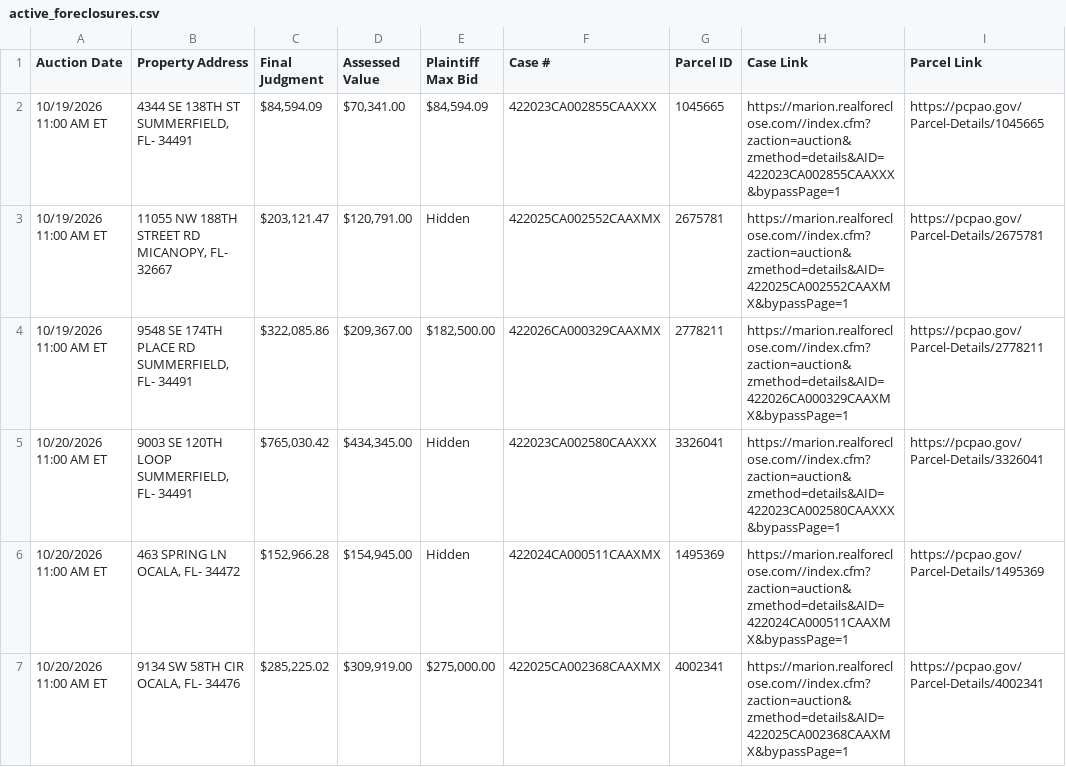
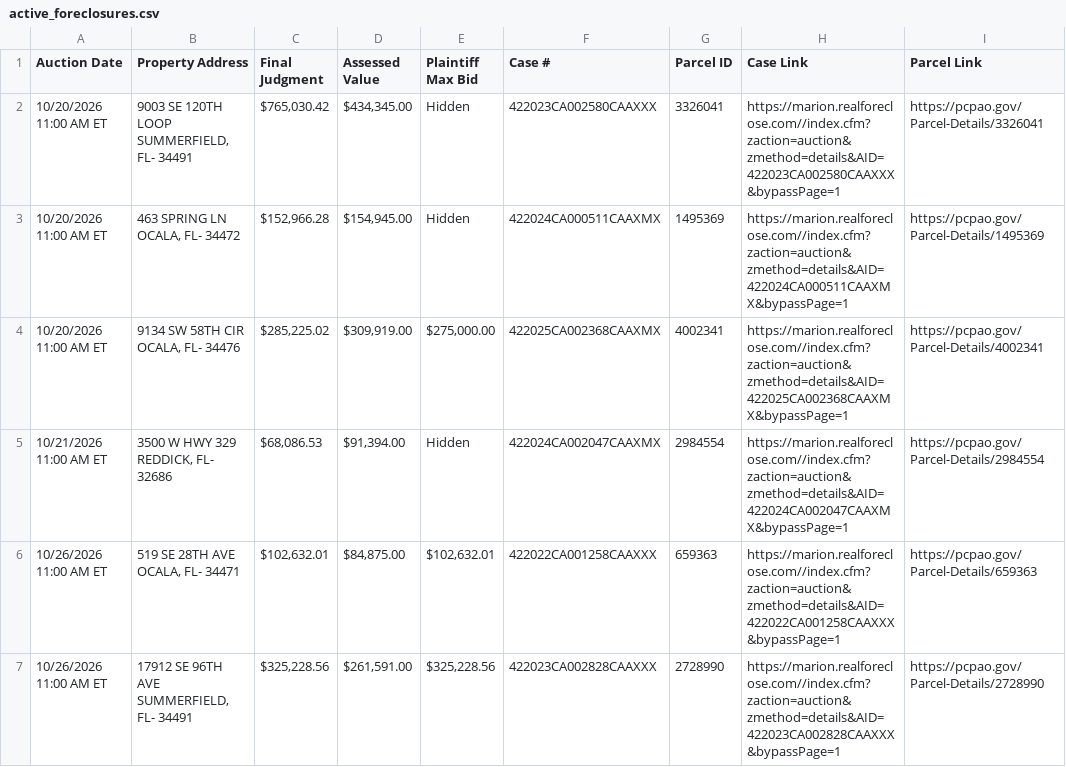
Before and after one commit to figlesias7/realforeclose-marion, a CSV file: data/active_foreclosures.csv, drawn as a sheet; only a part is shown; the shorter side is filled out with more unchanged rows.

```diff
--- a/data/active_foreclosures.csv
+++ b/data/active_foreclosures.csv
@@ -1,5 +1,2 @@
 Auction Date,Property Address,Final Judgment,Assessed Value,Plaintiff Max Bid,Case #,Parcel ID,Case Link,Parcel Link
-10/19/2026 11:00 AM ET,"4344 SE 138TH ST SUMMERFIELD, FL- 34491","$84,594.09","$70,341.00","$84,594.09",422023CA002855CAAXXX,1045665,https://marion.realforeclose.com//index.cfm?zaction=auction&zmethod=details&AID=422023CA002855CAAXXX&bypassPage=1,https://pcpao.gov/Parcel-Details/1045665
-10/19/2026 11:00 AM ET,"11055 NW 188TH STREET RD MICANOPY, FL- 32667","$203,121.47","$120,791.00",Hidden,422025CA002552CAAXMX,2675781,https://marion.realforeclose.com//index.cfm?zaction=auction&zmethod=details&AID=422025CA002552CAAXMX&bypassPage=1,https://pcpao.gov/Parcel-Details/2675781
-10/19/2026 11:00 AM ET,"9548 SE 174TH PLACE RD SUMMERFIELD, FL- 34491","$322,085.86","$209,367.00","$182,500.00",422026CA000329CAAXMX,2778211,https://marion.realforeclose.com//index.cfm?zaction=auction&zmethod=details&AID=422026CA000329CAAXMX&bypassPage=1,https://pcpao.gov/Parcel-Details/2778211
 10/20/2026 11:00 AM ET,"9003 SE 120TH LOOP SUMMERFIELD, FL- 34491","$765,030.42","$434,345.00",Hidden,422023CA002580CAAXXX,3326041,https://marion.realforeclose.com//index.cfm?zaction=auction&zmethod=details&AID=422023CA002580CAAXXX&bypassPage=1,https://pcpao.gov/Parcel-Details/3326041
```
Also changed, not shown: data/event_log.csv, 3 other files.
